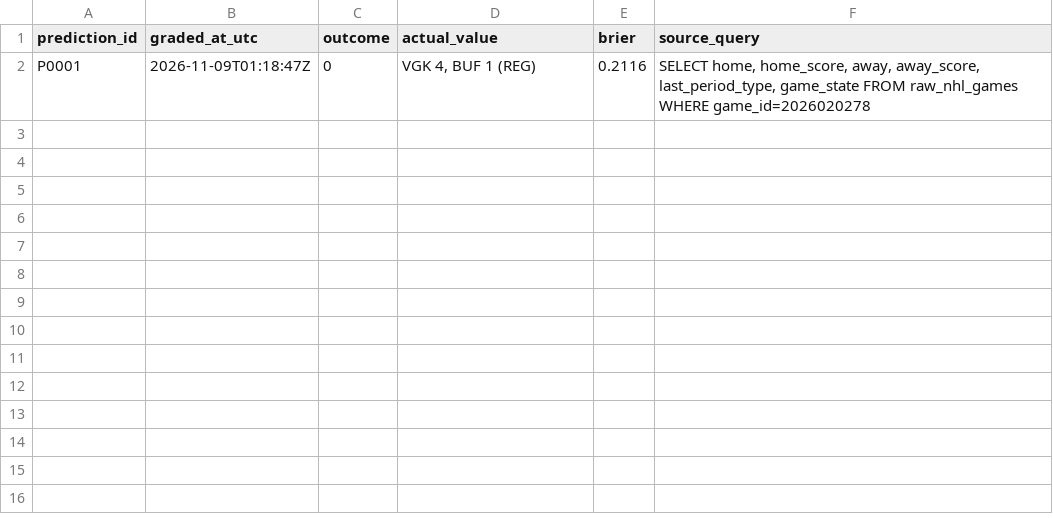
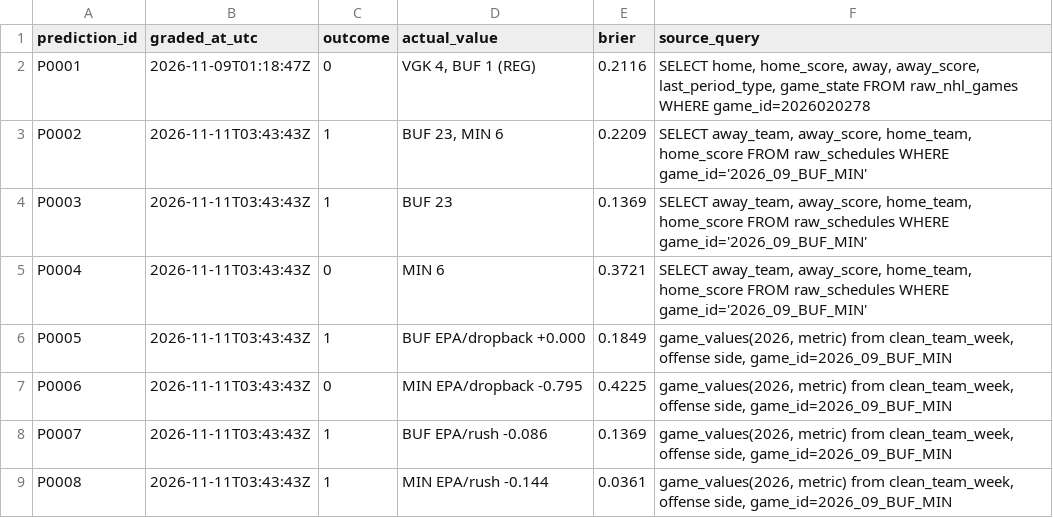
Before and after one commit to craine/buffalo-quant, a CSV file: ledger/grades.csv, drawn as a sheet; the diff names each change by its address in the sheet, - before the commit and + after, or states it on an @@ line.

```diff
--- a/ledger/grades.csv
+++ b/ledger/grades.csv
+row 3: P0002 | 2026-11-11T03:43:43Z | 1 | BUF 23, MIN 6 | 0.2209 | SELECT away_team, away_score, home_team, home_score FROM raw_schedules WHERE game_id='2026_09_BUF_MIN'
+row 4: P0003 | 2026-11-11T03:43:43Z | 1 | BUF 23 | 0.1369 | SELECT away_team, away_score, home_team, home_score FROM raw_schedules WHERE game_id='2026_09_BUF_MIN'
+row 5: P0004 | 2026-11-11T03:43:43Z | 0 | MIN 6 | 0.3721 | SELECT away_team, away_score, home_team, home_score FROM raw_schedules WHERE game_id='2026_09_BUF_MIN'
+row 6: P0005 | 2026-11-11T03:43:43Z | 1 | BUF EPA/dropback +0.000 | 0.1849 | game_values(2026, metric) from clean_team_week, offense side, game_id=2026_09_BUF_MIN
+row 7: P0006 | 2026-11-11T03:43:43Z | 0 | MIN EPA/dropback -0.795 | 0.4225 | game_values(2026, metric) from clean_team_week, offense side, game_id=2026_09_BUF_MIN
+row 8: P0007 | 2026-11-11T03:43:43Z | 1 | BUF EPA/rush -0.086 | 0.1369 | game_values(2026, metric) from clean_team_week, offense side, game_id=2026_09_BUF_MIN
+row 9: P0008 | 2026-11-11T03:43:43Z | 1 | MIN EPA/rush -0.144 | 0.0361 | game_values(2026, metric) from clean_team_week, offense side, game_id=2026_09_BUF_MIN
```
Also changed, not shown: site/ledger/grades.csv, 33 other files.
